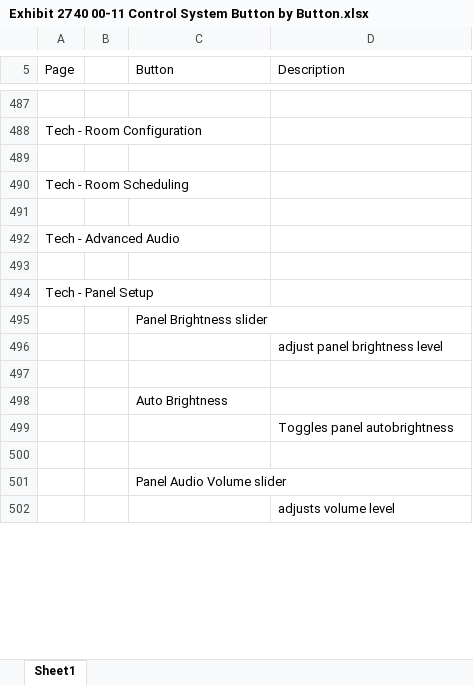
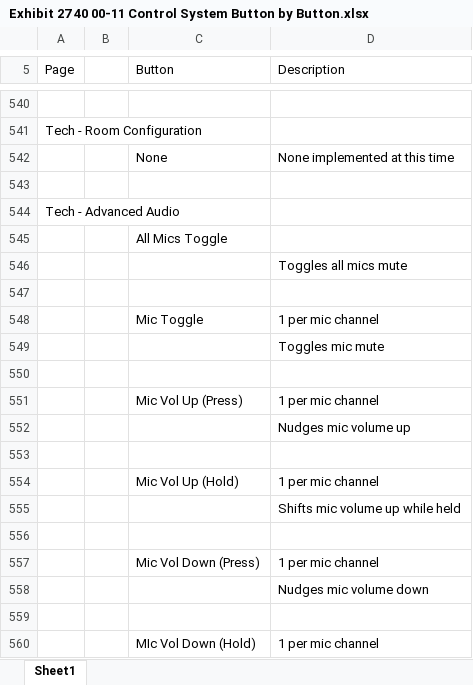
Before and after one commit to UIUCLibrary/UIUC_AV_StandardGUI_Extron, an Excel workbook: Exhibit 27 40 00-11 Control System Button by Button.xlsx, sheet Sheet1, drawn as a sheet; only a part is shown, gaps mark what is left out; the shorter side is filled out with more unchanged rows; values as stored, in another font and other column widths than the file's, no cell formats; addresses are those after the commit; the diff covers the shown part only; the diff names each change by its address in the sheet, - before the commit and + after, or states it on an @@ line.

```diff
--- a/Exhibit 27 40 00-11 Control System Button by Button.xlsx (sheet Sheet1)
+++ b/Exhibit 27 40 00-11 Control System Button by Button.xlsx (sheet Sheet1)
-row 542: (empty)
+row 542:  |  | None | None implemented at this time
@@ row 490 moved to row 525: Tech - Room Scheduling @@
+row 545:  |  | All Mics Toggle
+row 546:  |  |  | Toggles all mics mute
+row 547: (empty)
+row 548:  |  | Mic Toggle | 1 per mic channel
+row 549:  |  |  | Toggles mic mute
+row 550: (empty)
+row 551:  |  | Mic Vol Up (Press) | 1 per mic channel
+row 552:  |  |  | Nudges mic volume up
+row 553: (empty)
+row 554:  |  | Mic Vol Up (Hold) | 1 per mic channel
+row 555:  |  |  | Shifts mic volume up while held
+row 556: (empty)
+row 557:  |  | Mic Vol Down (Press) | 1 per mic channel
+row 558:  |  |  | Nudges mic volume down
+row 559: (empty)
+row 560:  |  | MIc Vol Down (Hold) | 1 per mic channel
```
Also changed, not shown: 295 added rows and 1 edited cell elsewhere in this sheet, cell formats, 1 other file.
